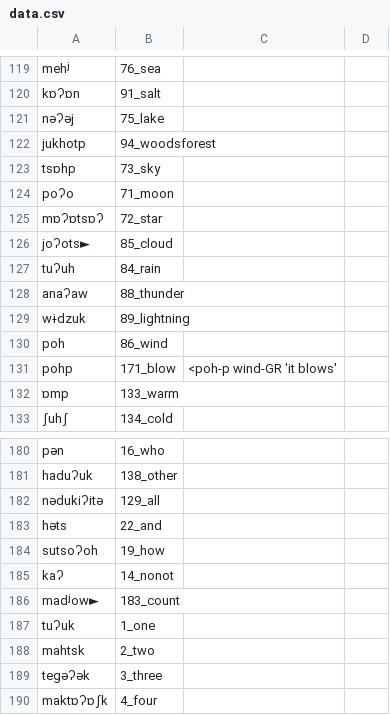
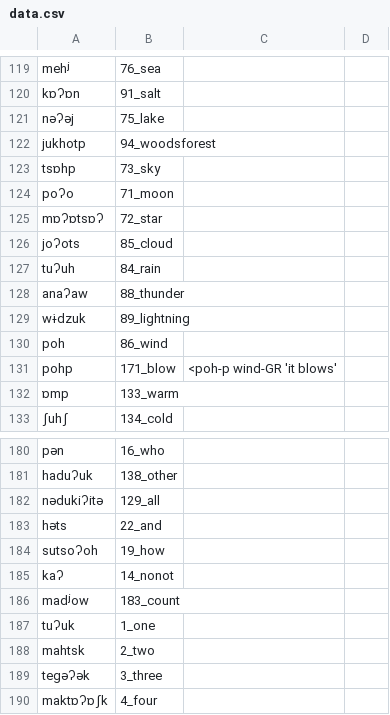
Before and after one commit to lexibank/mixezoqueanvoices, a CSV file: raw/data/Tlahuitoltepec/data.csv, drawn as a sheet; only a part is shown, gaps mark what is left out; the diff covers the shown part only.

```diff
--- a/raw/data/Tlahuitoltepec/data.csv
+++ b/raw/data/Tlahuitoltepec/data.csv
@@ -125,3 +125,3 @@ poʔo,71_moon,
 mɒʔɒtsɒʔ,72_star,
-joʔots►,85_cloud,
+joʔots,85_cloud,
 tuʔuh,84_rain,
@@ -185,3 +185,3 @@ sutsoʔoh,19_how,
 kaʔ,14_nonot,
-madʲow►,183_count,
+madʲow,183_count,
 tuʔuk,1_one,
```
Also changed, not shown: 10 edited cells elsewhere in this file.
